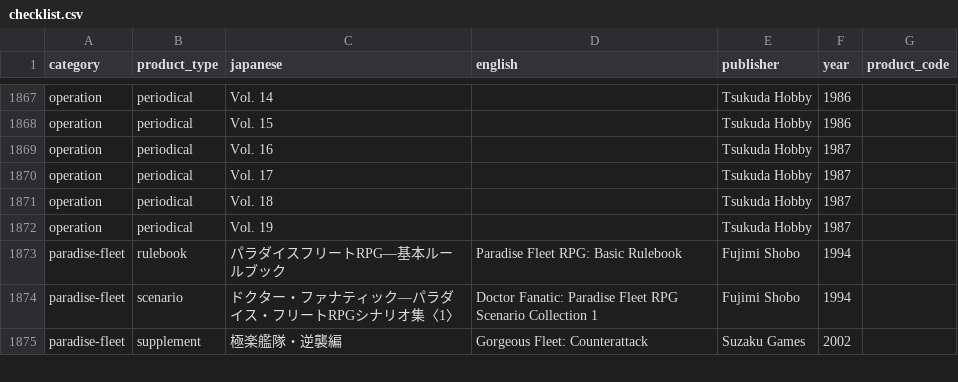
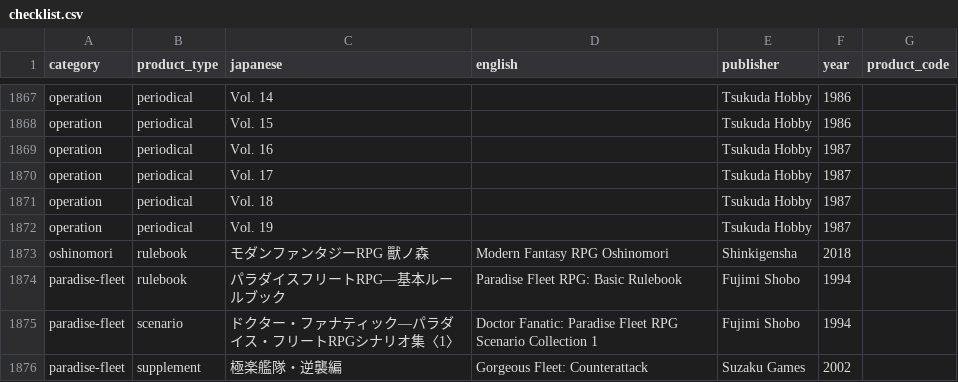
Before and after one commit to weatherspud/japanese-collectors-list, a CSV file: checklist.csv, drawn as a sheet; only a part is shown, gaps mark what is left out; the diff names each change by its address in the sheet, - before the commit and + after, or states it on an @@ line.

Commit message:
oshinomori

```diff
--- a/checklist.csv
+++ b/checklist.csv
+row 1873: oshinomori | rulebook | モダンファンタジーRPG 獸ノ森 | Modern Fantasy RPG Oshinomori | Shinkigensha | 2018
```
Also changed, not shown: 4 other files.
